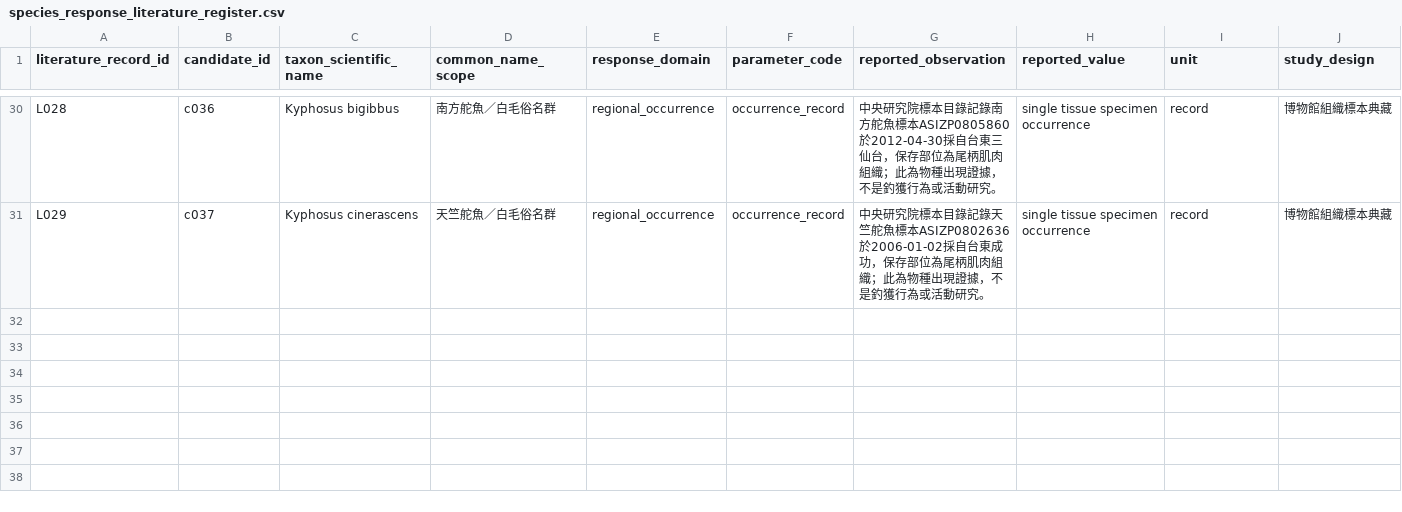
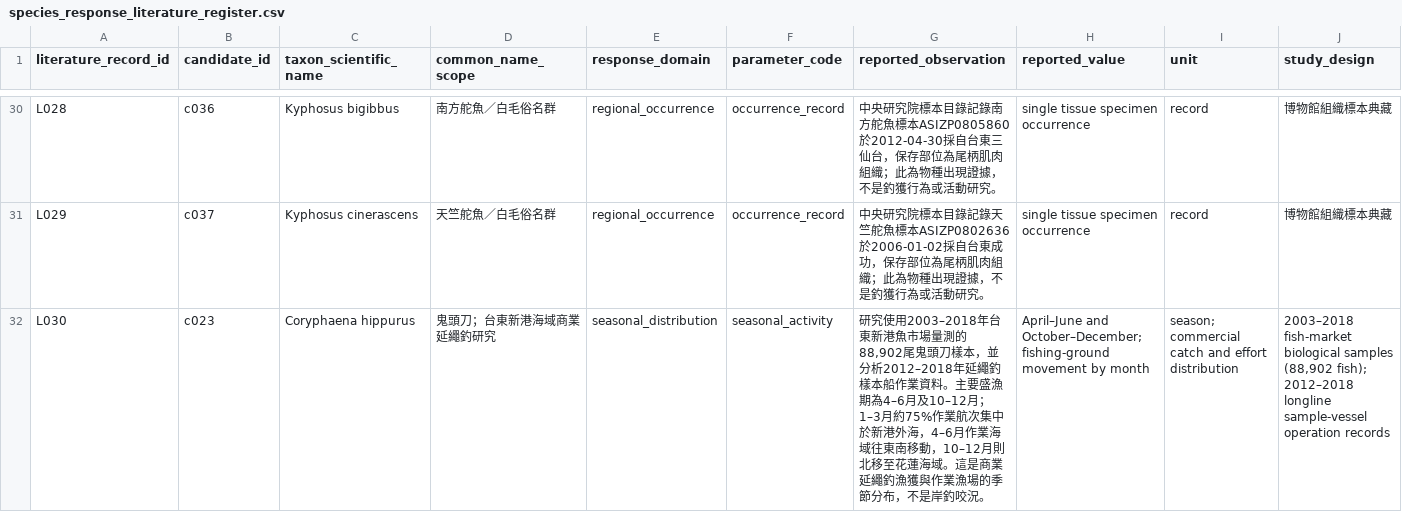
Before and after one commit to fb326549-lang/fishing-intelligence, a CSV file: P2/species/species_response_literature_register.csv, drawn as a sheet; only a part is shown, gaps mark what is left out; rows hold the shown columns only; the diff names each change by its address in the sheet, - before the commit and + after, or states it on an @@ line.

Commit message:
P2.4.11: 登錄東部鬼頭刀商業漁場季節分布研究

```diff
--- a/P2/species/species_response_literature_register.csv
+++ b/P2/species/species_response_literature_register.csv
+row 32: L030 | c023 | Coryphaena hippurus | 鬼頭刀；台東新港海域商業延繩釣研究 | seasonal_distribution | seasonal_activity | 研究使用2003–2018年台東新港魚市場量測的88,902尾鬼頭刀樣本，並分析2012–2018年延繩釣樣本船作業資料。主要盛漁期為4–6月及10–12月；1–3月約75%作業航次集中於新港外海，4–6月作業海域往東南移動，10–12月則北移至花蓮海域。這是商業延繩釣漁獲與作業漁場的季節分布，不是岸釣咬況。 | April–June and October–December; fishing-ground movement by month | season; commercial catch and effort distribution | 2003–2018 fish-market biological samples (88,902 fish); 2012–2018 longline sample-vessel operation records
```
